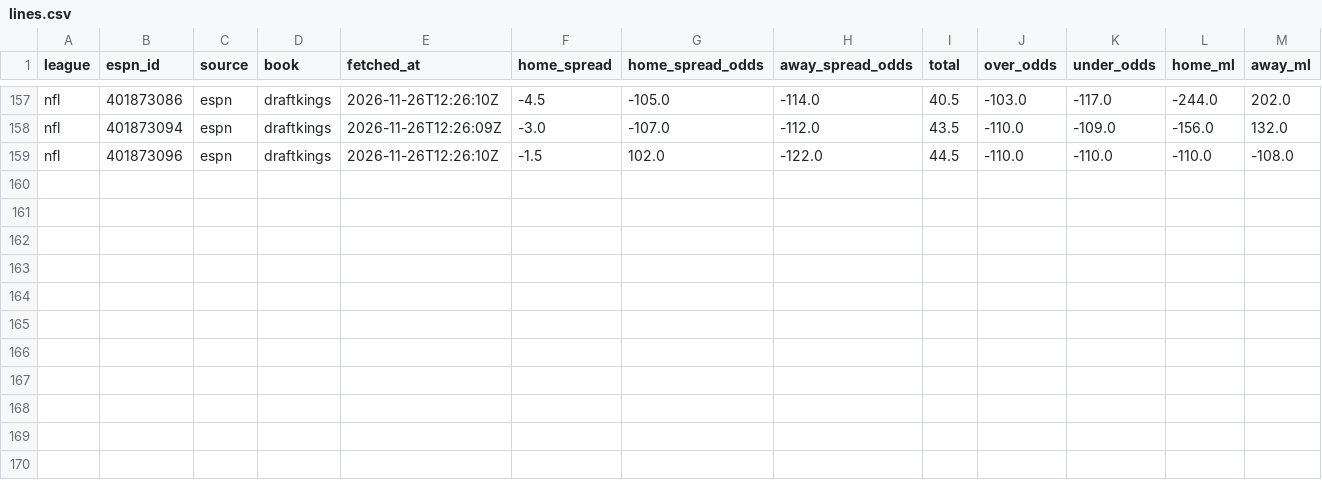
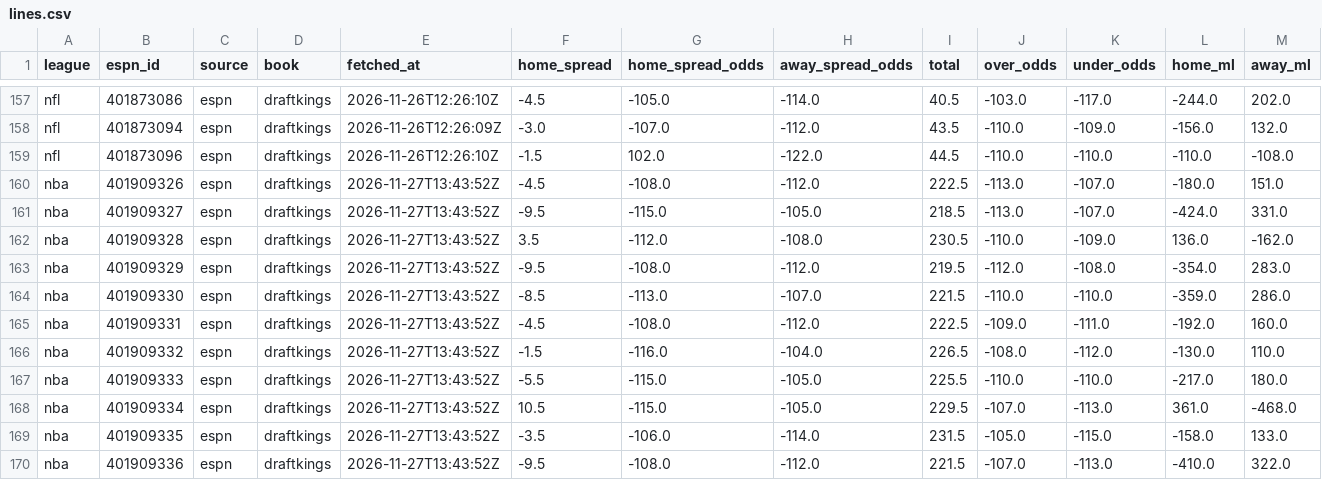
Before and after one commit to yaromiro151/Sports-betting-, a CSV file: history/lines.csv, drawn as a sheet; only a part is shown, gaps mark what is left out; rows hold the shown columns only; the diff names each change by its address in the sheet, - before the commit and + after, or states it on an @@ line.

```diff
--- a/history/lines.csv
+++ b/history/lines.csv
+row 160: nba | 401909326 | espn | draftkings | 2026-11-27T13:43:52Z | -4.5 | -108.0 | -112.0 | 222.5 | -113.0 | -107.0 | -180.0 | 151.0
+row 161: nba | 401909327 | espn | draftkings | 2026-11-27T13:43:52Z | -9.5 | -115.0 | -105.0 | 218.5 | -113.0 | -107.0 | -424.0 | 331.0
+row 162: nba | 401909328 | espn | draftkings | 2026-11-27T13:43:52Z | 3.5 | -112.0 | -108.0 | 230.5 | -110.0 | -109.0 | 136.0 | -162.0
+row 163: nba | 401909329 | espn | draftkings | 2026-11-27T13:43:52Z | -9.5 | -108.0 | -112.0 | 219.5 | -112.0 | -108.0 | -354.0 | 283.0
+row 164: nba | 401909330 | espn | draftkings | 2026-11-27T13:43:52Z | -8.5 | -113.0 | -107.0 | 221.5 | -110.0 | -110.0 | -359.0 | 286.0
+row 165: nba | 401909331 | espn | draftkings | 2026-11-27T13:43:52Z | -4.5 | -108.0 | -112.0 | 222.5 | -109.0 | -111.0 | -192.0 | 160.0
+row 166: nba | 401909332 | espn | draftkings | 2026-11-27T13:43:52Z | -1.5 | -116.0 | -104.0 | 226.5 | -108.0 | -112.0 | -130.0 | 110.0
+row 167: nba | 401909333 | espn | draftkings | 2026-11-27T13:43:52Z | -5.5 | -115.0 | -105.0 | 225.5 | -110.0 | -110.0 | -217.0 | 180.0
+row 168: nba | 401909334 | espn | draftkings | 2026-11-27T13:43:52Z | 10.5 | -115.0 | -105.0 | 229.5 | -107.0 | -113.0 | 361.0 | -468.0
+row 169: nba | 401909335 | espn | draftkings | 2026-11-27T13:43:52Z | -3.5 | -106.0 | -114.0 | 231.5 | -105.0 | -115.0 | -158.0 | 133.0
+row 170: nba | 401909336 | espn | draftkings | 2026-11-27T13:43:52Z | -9.5 | -108.0 | -112.0 | 221.5 | -107.0 | -113.0 | -410.0 | 322.0
```
Also changed, not shown: 1 other file.
